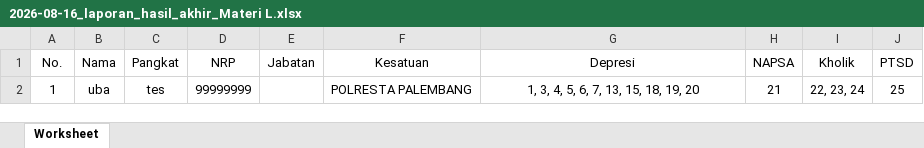
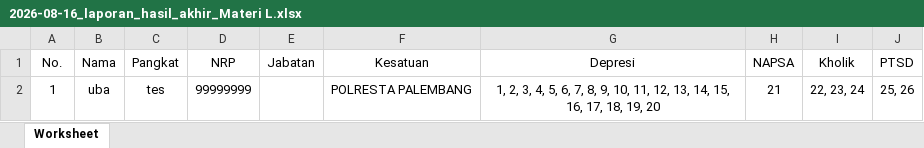
Before and after one commit to harrypurmanta/psipolda, an Excel workbook: filehasil/materi_srq29/2026-08-16_laporan_hasil_akhir_Materi L.xlsx, sheet Worksheet, drawn as a sheet; values as stored, in another font and other column widths than the file's, no borders; the diff names each change by its address in the sheet, - before the commit and + after, or states it on an @@ line.

Commit message:
materi M

```diff
--- a/filehasil/materi_srq29/2026-08-16_laporan_hasil_akhir_Materi L.xlsx (sheet Worksheet)
+++ b/filehasil/materi_srq29/2026-08-16_laporan_hasil_akhir_Materi L.xlsx (sheet Worksheet)
-G2 (Depresi): 1, 3, 4, 5, 6, 7, 13, 15, 18, 19,…
+G2 (Depresi): 1, 2, 3, 4, 5, 6, 7, 8, 9, 10, 11, 12, 13, 14, 15, 16, 17, 18, 19,…
-J2 (PTSD): 25
+J2 (PTSD): 25, 26
```
Also changed, not shown: 18 other files.
